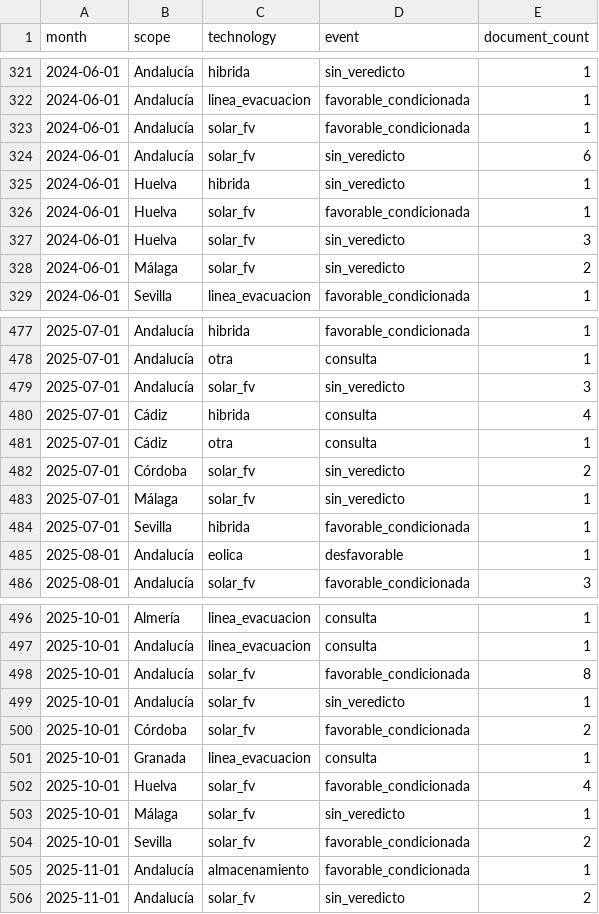
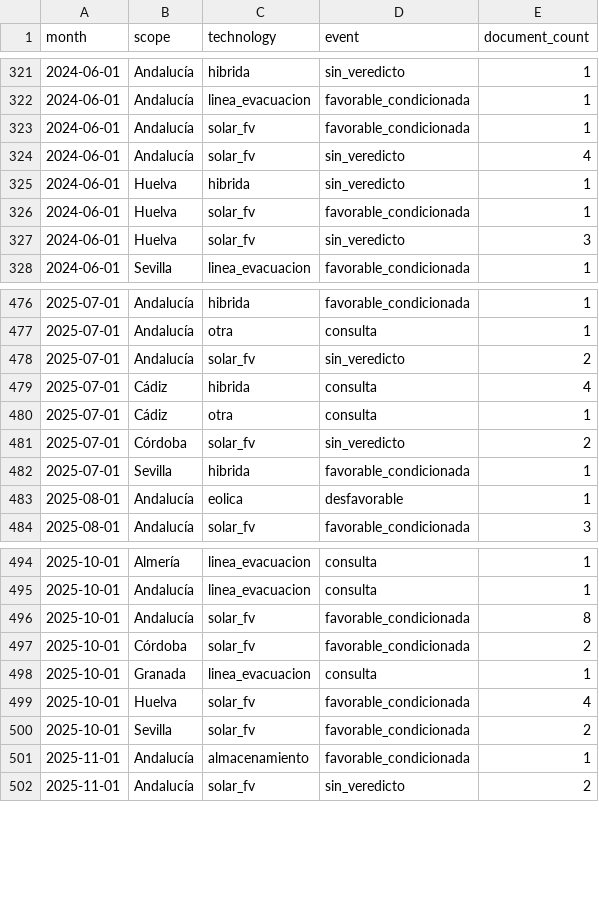
Before and after one commit to lauramiro/impacto-acumulado, a CSV file: web/public/data/monthly_events.csv, drawn as a sheet; only a part is shown, gaps mark what is left out; the diff covers the shown part only.

```diff
--- a/web/public/data/monthly_events.csv
+++ b/web/public/data/monthly_events.csv
@@ -323,3 +323,3 @@ month,scope,technology,event,document_count
 2024-06-01,Andalucía,solar_fv,favorable_condicionada,1
-2024-06-01,Andalucía,solar_fv,sin_veredicto,6
+2024-06-01,Andalucía,solar_fv,sin_veredicto,4
 2024-06-01,Huelva,hibrida,sin_veredicto,1
@@ -327,3 +327,2 @@ month,scope,technology,event,document_count
 2024-06-01,Huelva,solar_fv,sin_veredicto,3
-2024-06-01,Málaga,solar_fv,sin_veredicto,2
 2024-06-01,Sevilla,linea_evacuacion,favorable_condicionada,1
@@ -478,3 +477,3 @@ month,scope,technology,event,document_count
 2025-07-01,Andalucía,otra,consulta,1
-2025-07-01,Andalucía,solar_fv,sin_veredicto,3
+2025-07-01,Andalucía,solar_fv,sin_veredicto,2
 2025-07-01,Cádiz,hibrida,consulta,4
@@ -482,3 +481,2 @@ month,scope,technology,event,document_count
 2025-07-01,Córdoba,solar_fv,sin_veredicto,2
-2025-07-01,Málaga,solar_fv,sin_veredicto,1
 2025-07-01,Sevilla,hibrida,favorable_condicionada,1
@@ -498,3 +496,2 @@ month,scope,technology,event,document_count
 2025-10-01,Andalucía,solar_fv,favorable_condicionada,8
-2025-10-01,Andalucía,solar_fv,sin_veredicto,1
 2025-10-01,Córdoba,solar_fv,favorable_condicionada,2
@@ -502,3 +499,2 @@ month,scope,technology,event,document_count
 2025-10-01,Huelva,solar_fv,favorable_condicionada,4
-2025-10-01,Málaga,solar_fv,sin_veredicto,1
 2025-10-01,Sevilla,solar_fv,favorable_condicionada,2
```
Also changed, not shown: 2 edited cells elsewhere in this file, web/public/data/documents.csv, web/public/data/municipality_stats.csv, 7 other files.
